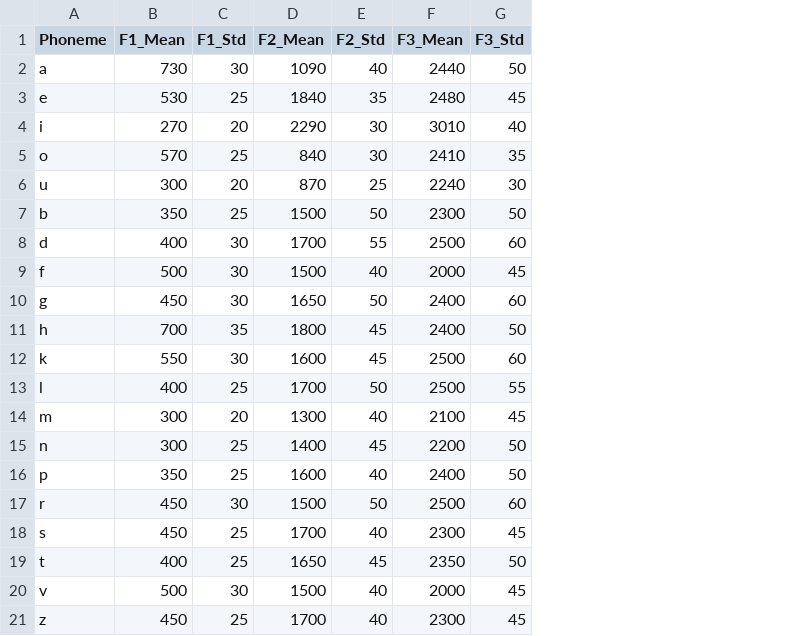
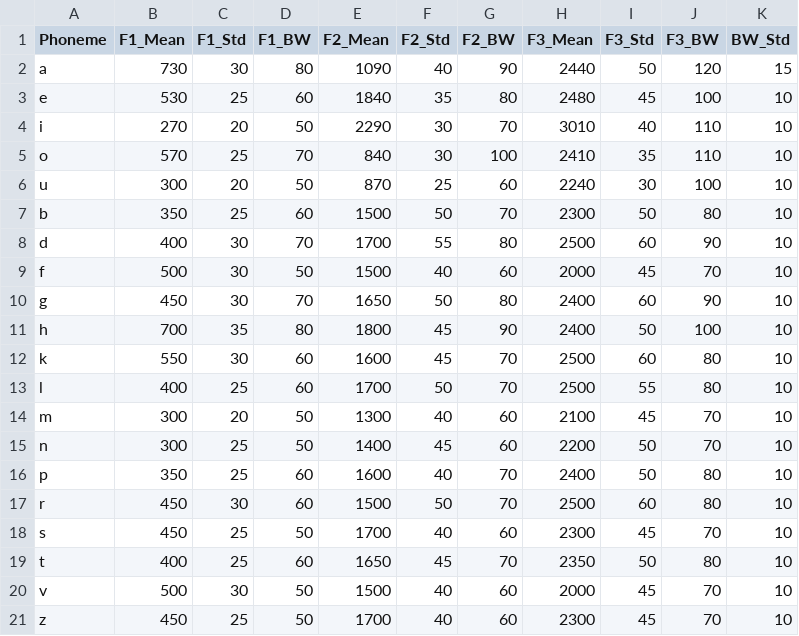
Before and after one commit to kvr6/Parametric-Speech-Synthesis, a CSV file: data/phenome_formant_data.csv, drawn as a sheet; the diff names each change by its address in the sheet, - before the commit and + after, or states it on an @@ line.

Commit message:
Source codes and updates to phenome_formant_data

```diff
--- a/data/phenome_formant_data.csv
+++ b/data/phenome_formant_data.csv
+column D (F1_BW), rows 2-21: 80 | 60 | 50 | 70 | 50 | 60 | 70 | 50 | 70 | 80 | 60 | 60 | 50 | 50 | 60 | 60 | 50 | 60 | 50 | 50
+column G (F2_BW), rows 2-21: 90 | 80 | 70 | 100 | 60 | 70 | 80 | 60 | 80 | 90 | 70 | 70 | 60 | 60 | 70 | 70 | 60 | 70 | 60 | 60
+column J (F3_BW), rows 2-21: 120 | 100 | 110 | 110 | 100 | 80 | 90 | 70 | 90 | 100 | 80 | 80 | 70 | 70 | 80 | 80 | 70 | 80 | 70 | 70
+column K (BW_Std), rows 2-21: 15 | 10 | 10 | 10 | 10 | 10 | 10 | 10 | 10 | 10 | 10 | 10 | 10 | 10 | 10 | 10 | 10 | 10 | 10 | 10
```
Also changed, not shown: 4 other files.
